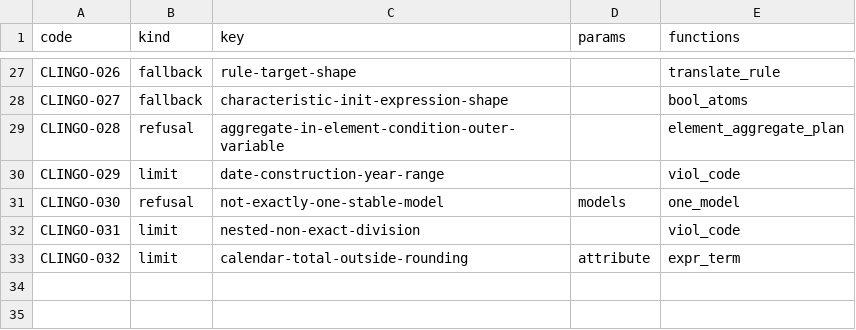
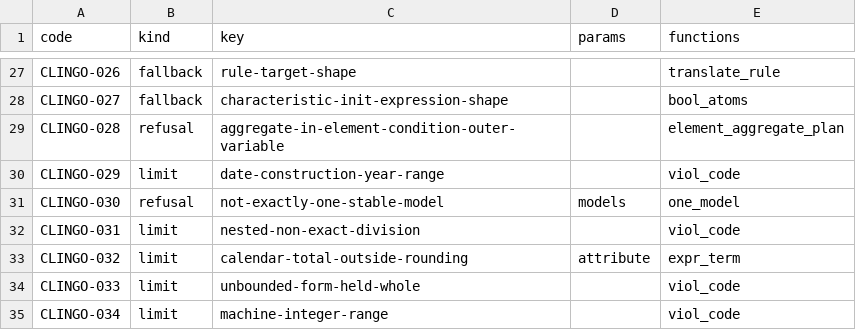
Before and after one commit to uchar-dev/uchar, a TSV file: backends/clingo/codes.tsv, drawn as a sheet; only a part is shown, gaps mark what is left out.

Commit message:
clingo: twee bewakingen van de codering krijgen een code (gate 6, 13: voorstel)
De onbegrensde vorm die de codering als geheel getal houdt en het
bereik van clingo's machinegetallen zijn grenzen van deze backend, waar
ref de exacte waarde schrijft. Hun viol/2-getuigen droegen geen code,
zodat een golden die op beide stuit niet in het weigerkanaal van gate 6
kon staan. Ze krijgen CLINGO-033 en CLINGO-034 (limit), gelezen in
viol_code. Waar beide vuren, staan beide codes aan de kop; een regel
van EXPECTED_CHANNEL noemt daarom elke code aan de kop, in elke
volgorde, en geen andere, zodat de ene grens de andere niet verbergt.
Gate 13 leest een kop met twee codes als antwoord van clingo.

```diff
--- a/backends/clingo/codes.tsv
+++ b/backends/clingo/codes.tsv
@@ -33 +33,3 @@ CLINGO-031	limit	nested-non-exact-division		viol_code
 CLINGO-032	limit	calendar-total-outside-rounding	attribute	expr_term
+CLINGO-033	limit	unbounded-form-held-whole		viol_code
+CLINGO-034	limit	machine-integer-range		viol_code
```
Also changed, not shown: 4 other files.
